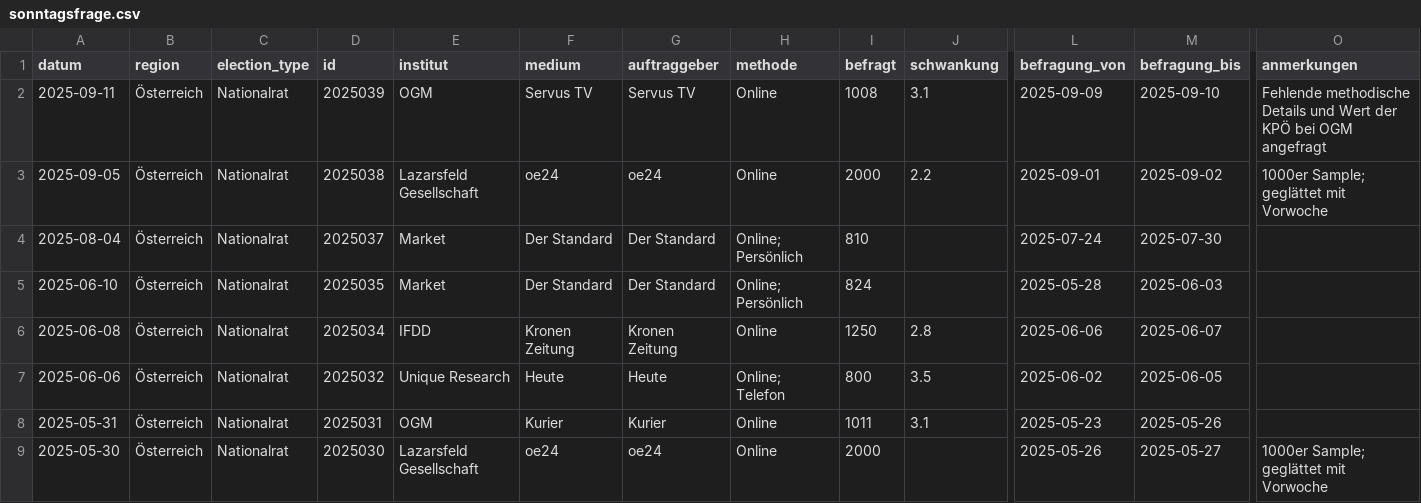
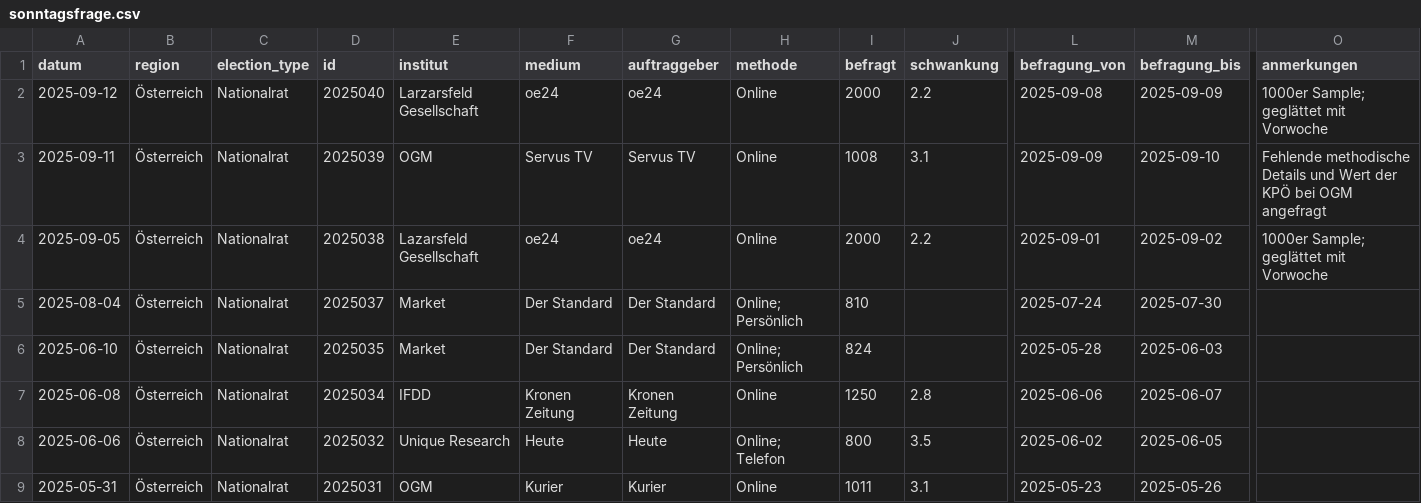
Before and after one commit to dstDatenjournalismus/2024-umfragentracker, a CSV file: output/data/sonntagsfrage/sonntagsfrage.csv, drawn as a sheet; only a part is shown, gaps mark what is left out; the shorter side is filled out with more unchanged rows; rows hold the shown columns only; the diff names each change by its address in the sheet, - before the commit and + after, or states it on an @@ line.

```diff
--- a/output/data/sonntagsfrage/sonntagsfrage.csv
+++ b/output/data/sonntagsfrage/sonntagsfrage.csv
+row 2: 2025-09-12 | Österreich | Nationalrat | 2025040 | Larzarsfeld Gesellschaft | oe24 | oe24 | Online | 2000 | 2.2 | 2025-09-08 | 2025-09-09 | 1000er Sample; geglättet mit Vorwoche
```
Also changed, not shown: output/data/kanzlerfrage/kanzlerfrage.csv, 1 other file.
